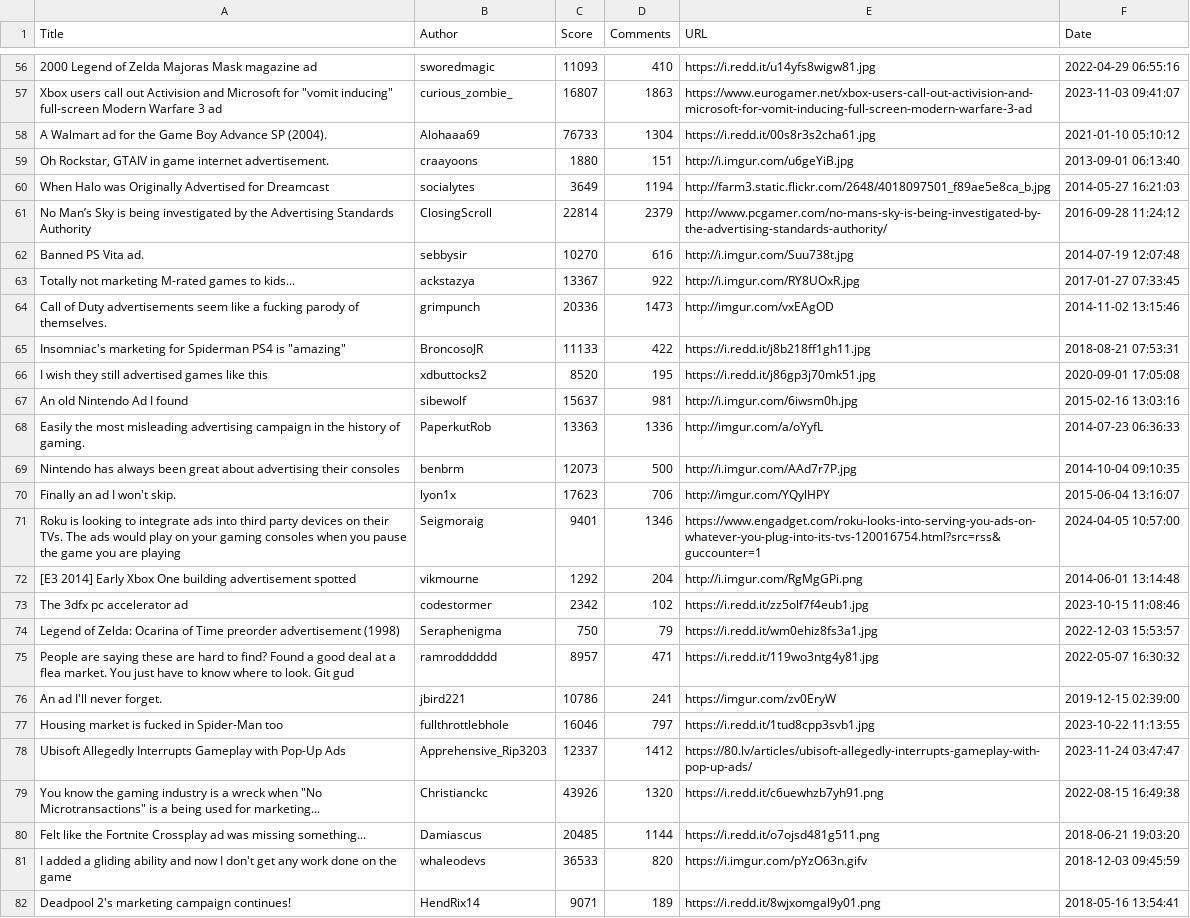
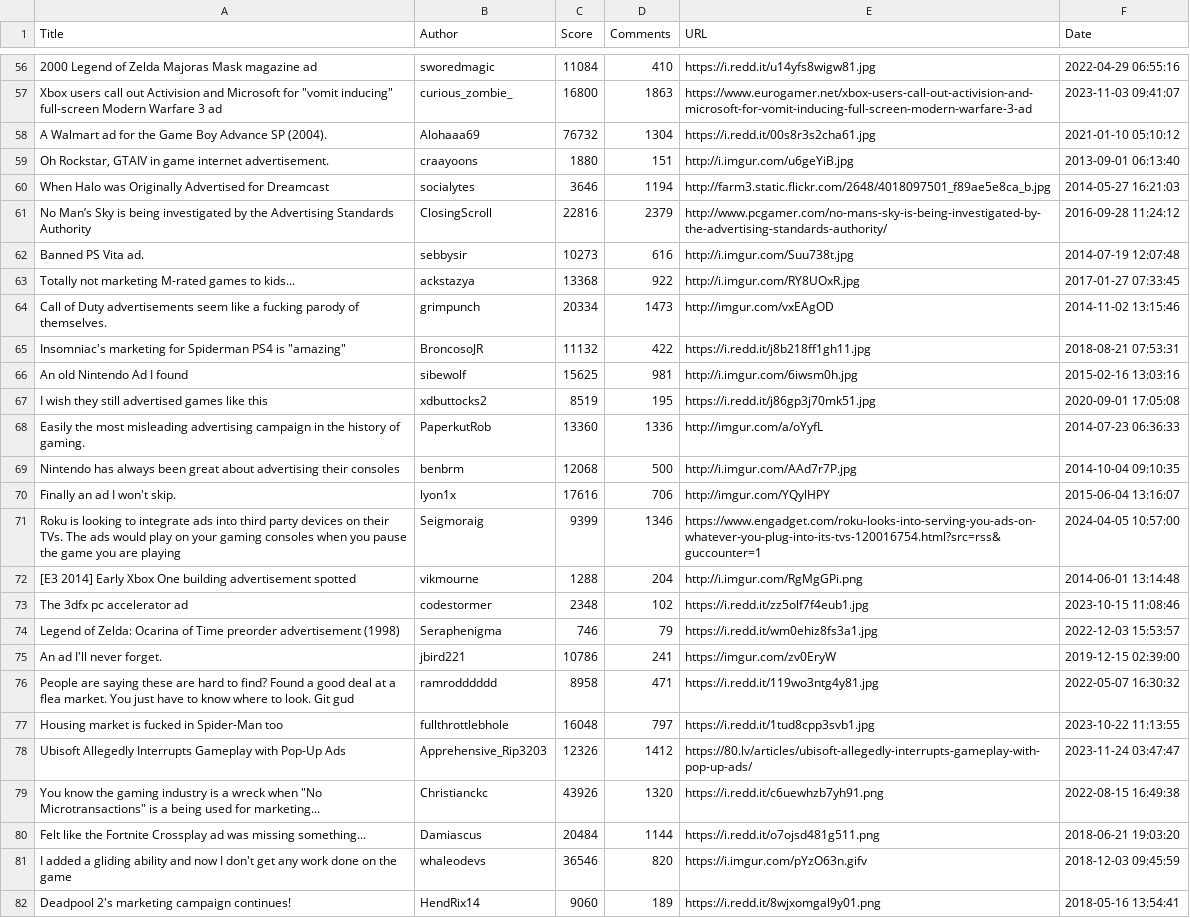
Before and after one commit to MateoGervasi06/FINAL_LP, a CSV file: video_game_advertisements.csv, drawn as a sheet; only a part is shown, gaps mark what is left out; removed rows and columns are numbered as before the commit, all else as after; the diff covers the shown part only; the diff names each change by its address in the sheet, - before the commit and + after, or states it on an @@ line.

```diff
--- a/video_game_advertisements.csv
+++ b/video_game_advertisements.csv
-C56 (Score): 11093
+C56 (Score): 11084
-C57 (Score): 16807
+C57 (Score): 16800
-C58 (Score): 76733
+C58 (Score): 76732
-C60 (Score): 3649
+C60 (Score): 3646
-C61 (Score): 22814
+C61 (Score): 22816
-C62 (Score): 10270
+C62 (Score): 10273
-C63 (Score): 13367
+C63 (Score): 13368
-C64 (Score): 20336
+C64 (Score): 20334
-C65 (Score): 11133
+C65 (Score): 11132
-row 66: I wish they still advertised games like this | xdbuttocks2 | 8520 | 195 | https://i.redd.it/j86gp3j70mk51.jpg | 2020-09-01 17:05:08
-C66 (Score): 15637
+C66 (Score): 15625
+row 67: I wish they still advertised games like this | xdbuttocks2 | 8519 | 195 | https://i.redd.it/j86gp3j70mk51.jpg | 2020-09-01 17:05:08
-C68 (Score): 13363
+C68 (Score): 13360
-C69 (Score): 12073
+C69 (Score): 12068
-C70 (Score): 17623
+C70 (Score): 17616
-C71 (Score): 9401
+C71 (Score): 9399
-C72 (Score): 1292
+C72 (Score): 1288
-C73 (Score): 2342
+C73 (Score): 2348
-C74 (Score): 750
+C74 (Score): 746
-row 75: People are saying these are hard to find? Found a good deal at a flea market. You just have to know where to look. Git gud | ramrodddddd | 8957 | 471 | https://i.redd.it/119wo3ntg4y81.jpg | 2022-05-07 16:30:32
+row 76: People are saying these are hard to find? Found a good deal at a flea market. You just have to know where to look. Git gud | ramrodddddd | 8958 | 471 | https://i.redd.it/119wo3ntg4y81.jpg | 2022-05-07 16:30:32
-C77 (Score): 16046
+C77 (Score): 16048
-C78 (Score): 12337
+C78 (Score): 12326
-C80 (Score): 20485
+C80 (Score): 20484
-C81 (Score): 36533
+C81 (Score): 36546
-C82 (Score): 9071
+C82 (Score): 9060
```
Also changed, not shown: 3 added rows, 3 removed rows and 65 edited cells elsewhere in this file, yearly_video_game_ad_stats.csv, 3 other files.
